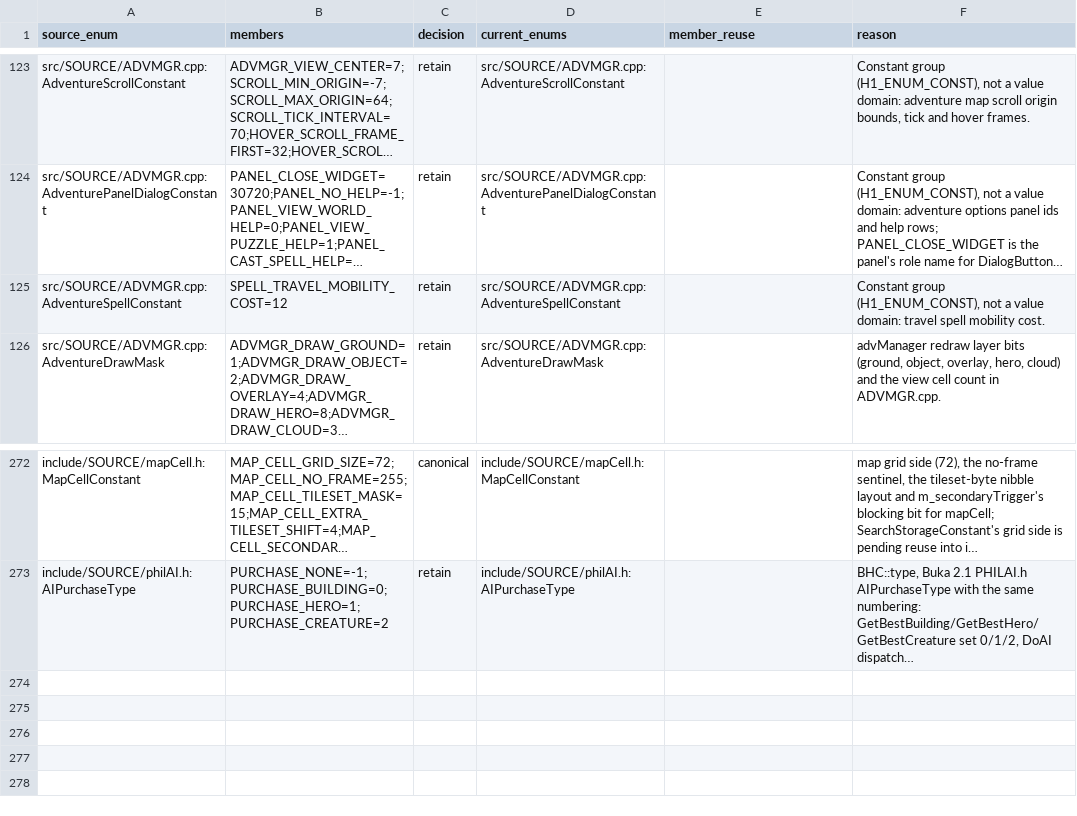
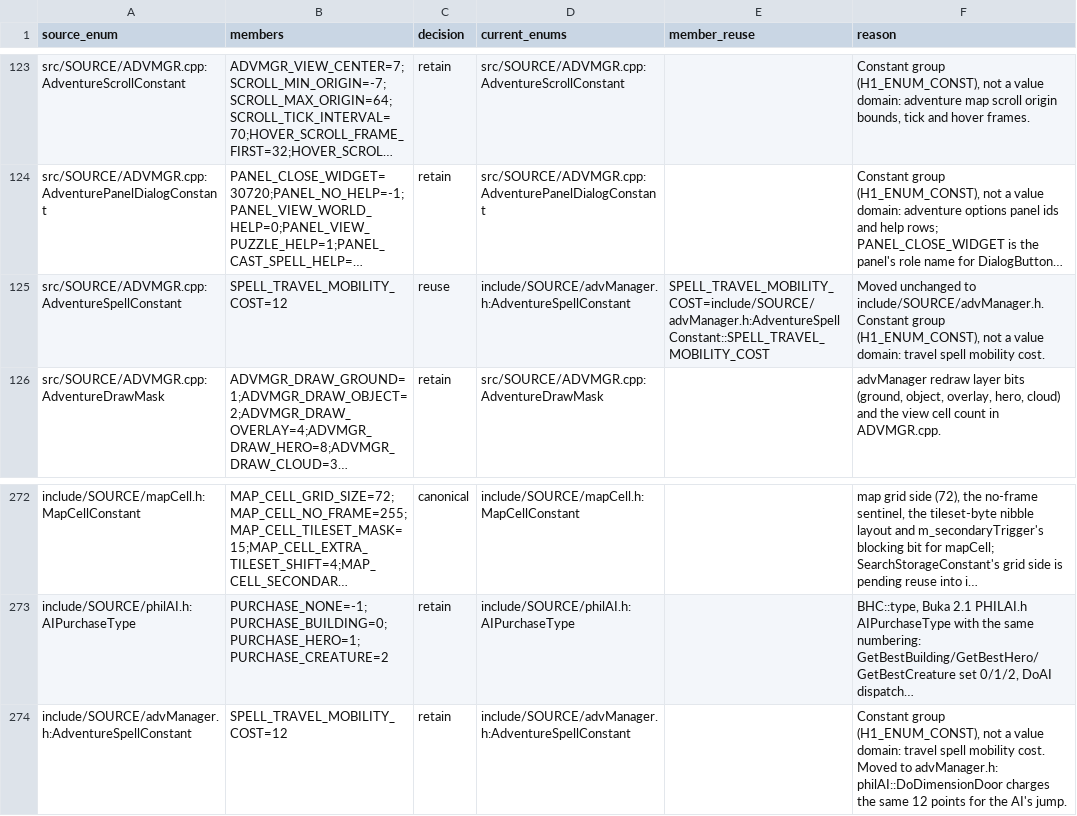
Before and after one commit to sushi-shi/homm1-decomp, a TSV file: config/reviews/enum-reuse.tsv, drawn as a sheet; only a part is shown, gaps mark what is left out; long unchanged cells end in …; the diff names each change by its address in the sheet, - before the commit and + after, or states it on an @@ line.

Commit message:
advManager.h: SPELL_TRAVEL_MOBILITY_COST shared with philAI::DoDimensionDoor
The AI's dimension door charges the same 12 mobility points as
advManager::CastSpell; the constant group moves unchanged to advManager.h
(starting-ledger row mapped by reuse). 0 exclusive.

```diff
--- a/config/reviews/enum-reuse.tsv
+++ b/config/reviews/enum-reuse.tsv
-C125 (decision): retain
+C125 (decision): reuse
-D125 (current_enums): src/SOURCE/ADVMGR.cpp:AdventureSpellConstant
+D125 (current_enums): include/SOURCE/advManager.h:AdventureSpellConstant
-E125 (member_reuse): (empty)
+E125 (member_reuse): SPELL_TRAVEL_MOBILITY_COST=include/SOURCE/advManager.h:AdventureSpellConstant::SPELL_TRAVEL_MOBILITY_COST
-F125 (reason): Constant group…
+F125 (reason): Moved unchanged to include/SOURCE/advManager.h. Constant group…
+row 274: include/SOURCE/advManager.h:AdventureSpellConstant | SPELL_TRAVEL_MOBILITY_COST=12 | retain | include/SOURCE/advManager.h:AdventureSpellConstant |  | Constant group (H1_ENUM_CONST), not a value domain: travel spell mobility cost. Moved to advManager.h: philAI::DoDimensionDoor charges the same 12 points for the AI's jump.
```
Also changed, not shown: 3 other files.
